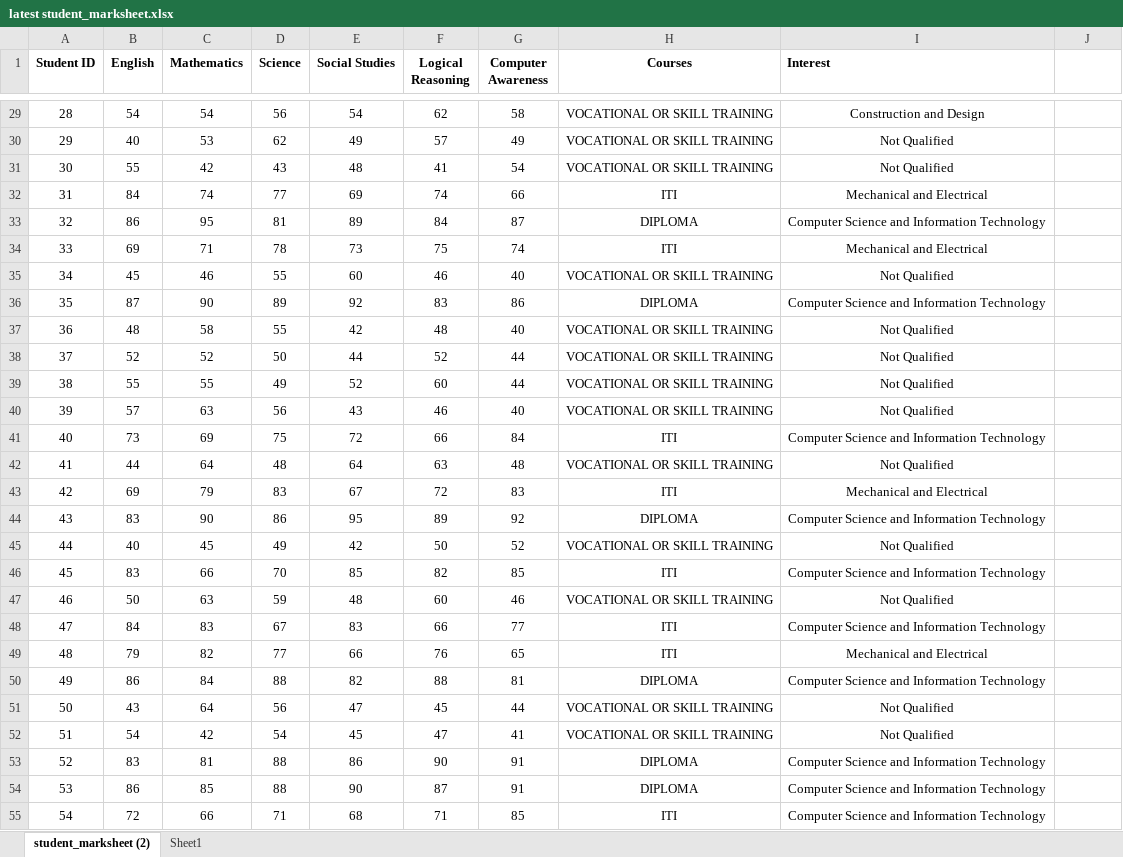
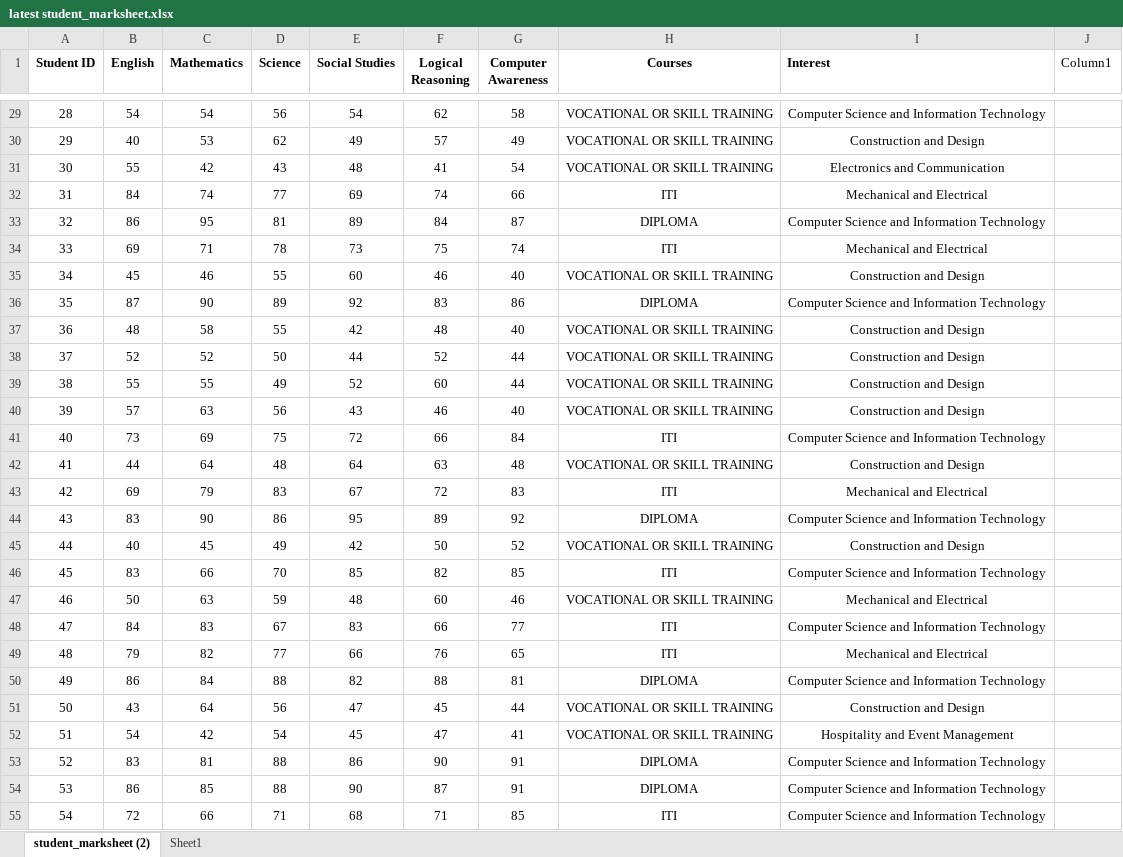
Before and after one commit to tikna1234/minor-project, an Excel workbook: latest student_marksheet.xlsx, sheet student_marksheet (2), drawn as a sheet; only a part is shown, gaps mark what is left out; values as stored, in another font and other column widths than the file's, no borders; table styles not drawn; the diff covers the shown part only; the diff names each change by its address in the sheet, - before the commit and + after, or states it on an @@ line.

Commit message:
Update latest student_marksheet.xlsx

```diff
--- a/latest student_marksheet.xlsx (sheet student_marksheet (2))
+++ b/latest student_marksheet.xlsx (sheet student_marksheet (2))
-J1: (empty)
+J1: Column1
-I29 (Interest): Construction and Design
+I29 (Interest): Computer Science and Information Technology
-I30 (Interest): Not Qualified
+I30 (Interest): Construction and Design
-I31 (Interest): Not Qualified
+I31 (Interest): Electronics and Communication
-I35 (Interest): Not Qualified
+I35 (Interest): Construction and Design
-I37:I40 (Interest): Not Qualified
+I37:I40 (Interest): Construction and Design
-I42 (Interest): Not Qualified
+I42 (Interest): Construction and Design
-I45 (Interest): Not Qualified
+I45 (Interest): Construction and Design
-I47 (Interest): Not Qualified
+I47 (Interest): Mechanical and Electrical
-I51 (Interest): Not Qualified
+I51 (Interest): Construction and Design
-I52 (Interest): Not Qualified
+I52 (Interest): Hospitality and Event Management
```
Also changed, not shown: 376 edited cells elsewhere in this sheet, formulas that keep their value.
